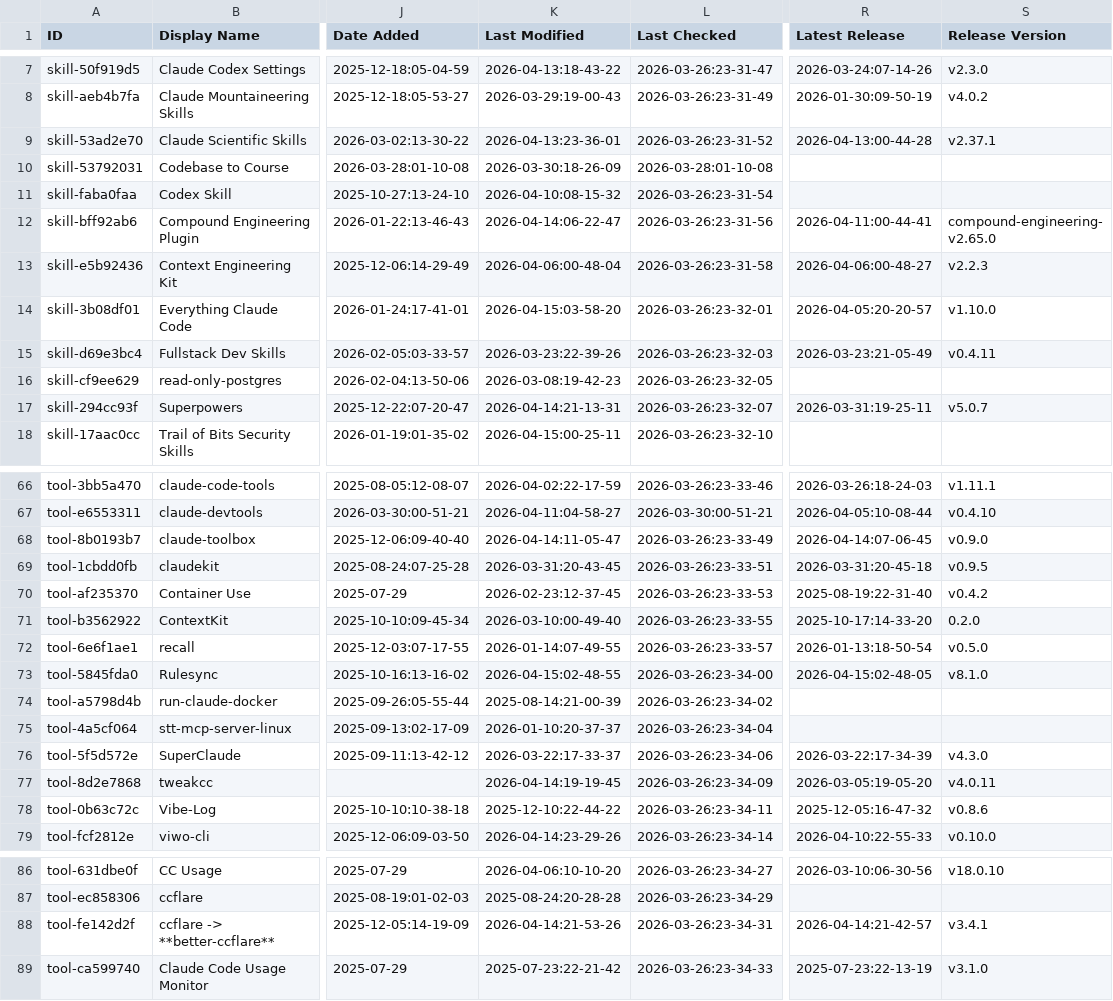
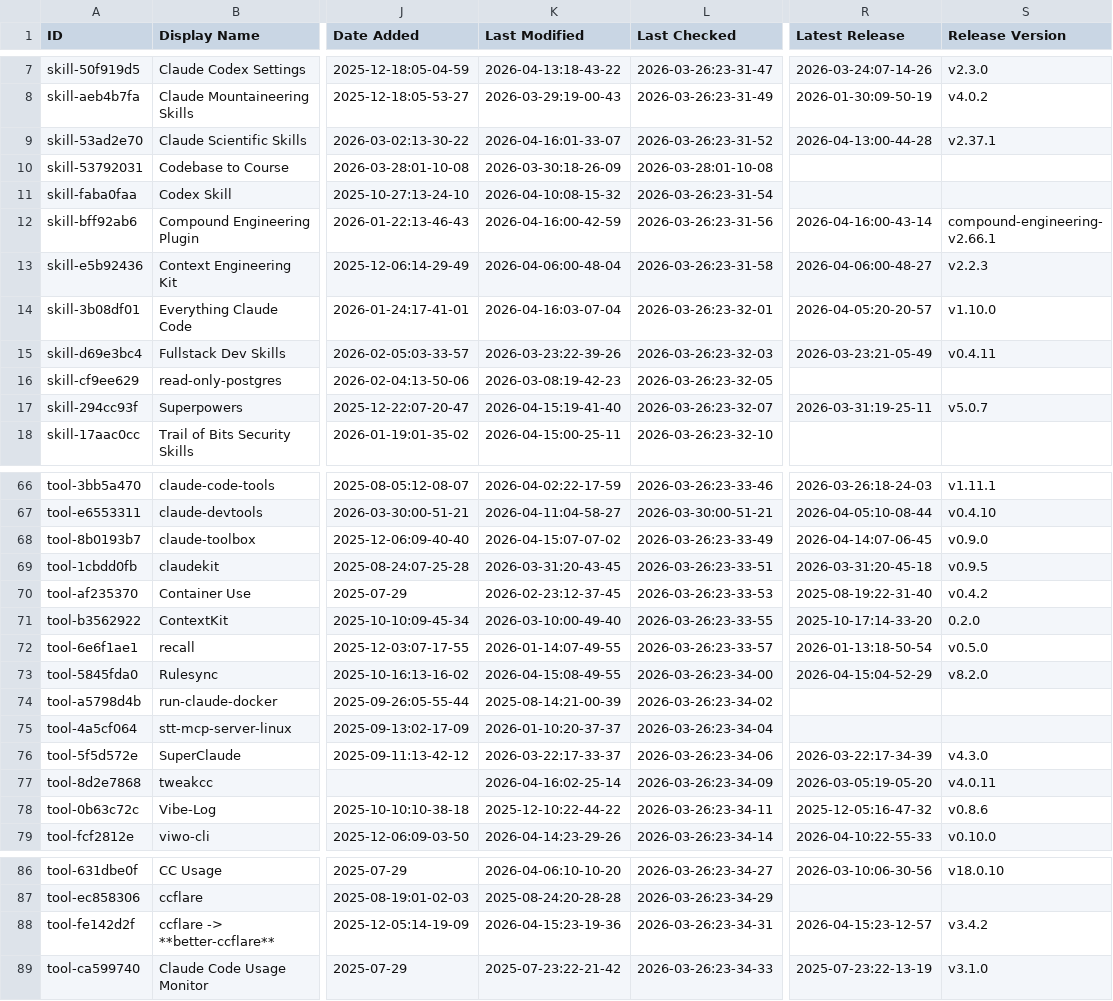
Before and after one commit to esteininger/awesome-claude-code, a CSV file: THE_RESOURCES_TABLE.csv, drawn as a sheet; only a part is shown, gaps mark what is left out; the diff covers the shown part only; the diff names each change by its address in the sheet, - before the commit and + after, or states it on an @@ line.

```diff
--- a/THE_RESOURCES_TABLE.csv
+++ b/THE_RESOURCES_TABLE.csv
-K9 (Last Modified): 2026-04-13:23-36-01
+K9 (Last Modified): 2026-04-16:01-33-07
-K12 (Last Modified): 2026-04-14:06-22-47
+K12 (Last Modified): 2026-04-16:00-42-59
-R12 (Latest Release): 2026-04-11:00-44-41
+R12 (Latest Release): 2026-04-16:00-43-14
-S12 (Release Version): compound-engineering-v2.65.0
+S12 (Release Version): compound-engineering-v2.66.1
-K14 (Last Modified): 2026-04-15:03-58-20
+K14 (Last Modified): 2026-04-16:03-07-04
-K17 (Last Modified): 2026-04-14:21-13-31
+K17 (Last Modified): 2026-04-15:19-41-40
-K68 (Last Modified): 2026-04-14:11-05-47
+K68 (Last Modified): 2026-04-15:07-07-02
-K73 (Last Modified): 2026-04-15:02-48-55
+K73 (Last Modified): 2026-04-15:08-49-55
-R73 (Latest Release): 2026-04-15:02-48-05
+R73 (Latest Release): 2026-04-15:04-52-29
-S73 (Release Version): v8.1.0
+S73 (Release Version): v8.2.0
-K77 (Last Modified): 2026-04-14:19-19-45
+K77 (Last Modified): 2026-04-16:02-25-14
-K88 (Last Modified): 2026-04-14:21-53-26
+K88 (Last Modified): 2026-04-15:23-19-36
-R88 (Latest Release): 2026-04-14:21-42-57
+R88 (Latest Release): 2026-04-15:23-12-57
-S88 (Release Version): v3.4.1
+S88 (Release Version): v3.4.2
```
Also changed, not shown: 32 edited cells elsewhere in this file.
